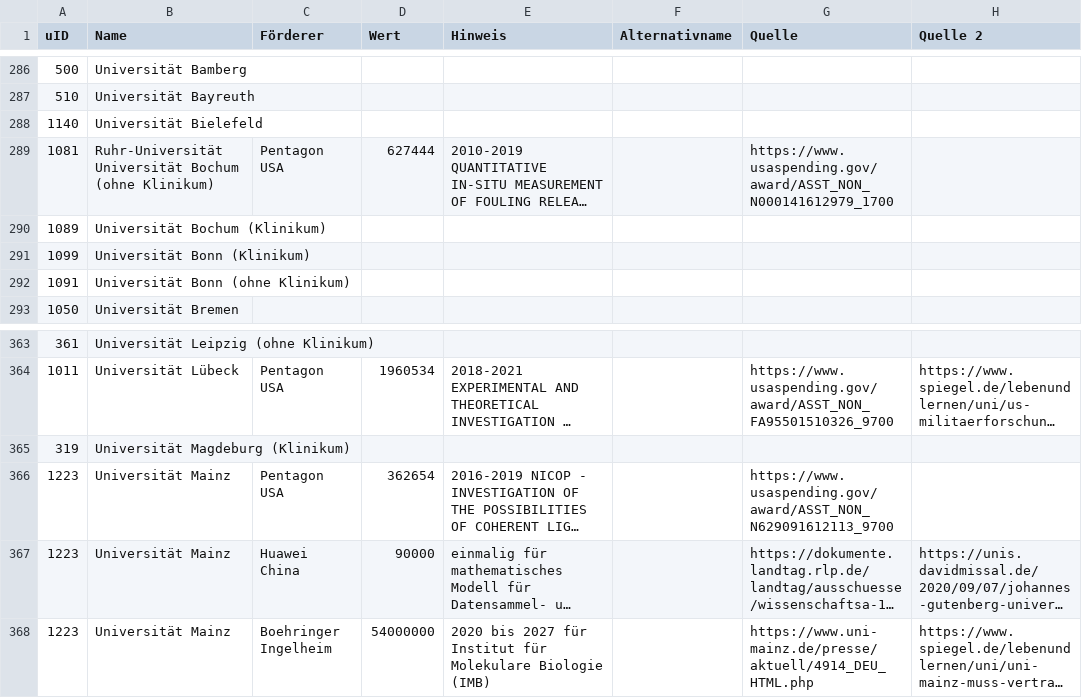
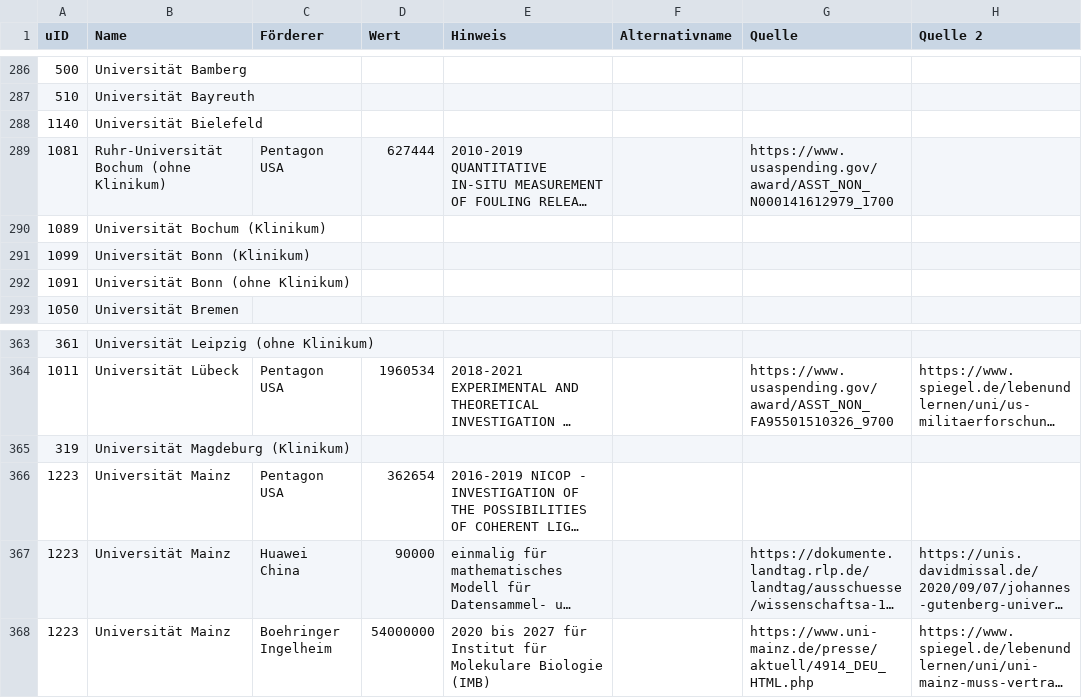
Before and after one commit to netAction/hochschulwatch, a CSV file: import/daten/kooperation.csv, drawn as a sheet; only a part is shown, gaps mark what is left out; long unchanged cells end in …; the diff names each change by its address in the sheet, - before the commit and + after, or states it on an @@ line.

Commit message:
BOCHUM
KORREKTUR

```diff
--- a/import/daten/kooperation.csv
+++ b/import/daten/kooperation.csv
-B289 (Name): Ruhr-Universität Universität Bochum (ohne Klinikum)
+B289 (Name): Ruhr-Universität Bochum (ohne Klinikum)
-G366 (Quelle): https://www.usaspending.gov/award/ASST_NON_N629091612113_9700
+G366 (Quelle): (empty)
```
Also changed, not shown: 3 other files.
